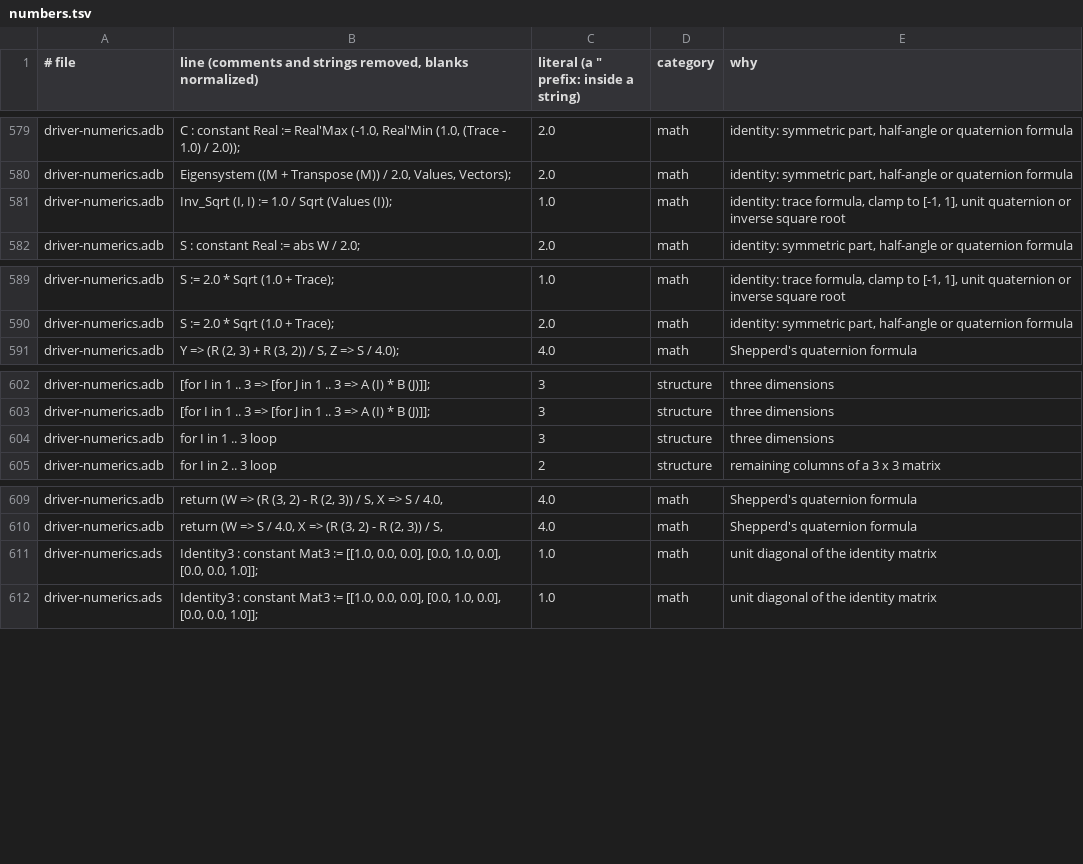
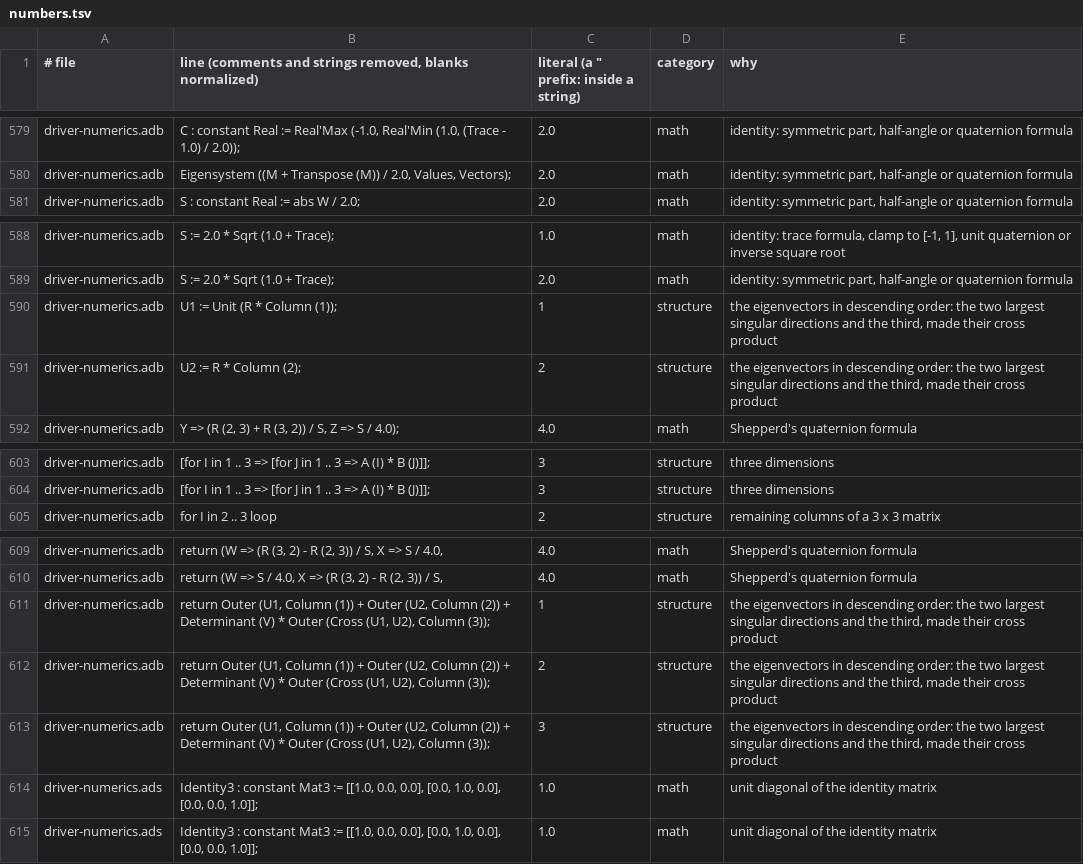
Before and after one commit to phi-monster/body-driver, a TSV file: driver/numbers.tsv, drawn as a sheet; only a part is shown, gaps mark what is left out; removed rows and columns are numbered as before the commit, all else as after; the diff names each change by its address in the sheet, - before the commit and + after, or states it on an @@ line.

```diff
--- a/driver/numbers.tsv
+++ b/driver/numbers.tsv
-row 581: driver-numerics.adb | Inv_Sqrt (I, I) := 1.0 / Sqrt (Values (I)); | 1.0 | math | identity: trace formula, clamp to [-1, 1], unit quaternion or inverse square root
+row 590: driver-numerics.adb | U1 := Unit (R * Column (1)); | 1 | structure | the eigenvectors in descending order: the two largest singular directions and the third, made their cross product
+row 591: driver-numerics.adb | U2 := R * Column (2); | 2 | structure | the eigenvectors in descending order: the two largest singular directions and the third, made their cross product
-row 604: driver-numerics.adb | for I in 1 .. 3 loop | 3 | structure | three dimensions
+row 611: driver-numerics.adb | return Outer (U1, Column (1)) + Outer (U2, Column (2)) + Determinant (V) * Outer (Cross (U1, U2), Column (3)); | 1 | structure | the eigenvectors in descending order: the two largest singular directions and the third, made their cross product
+row 612: driver-numerics.adb | return Outer (U1, Column (1)) + Outer (U2, Column (2)) + Determinant (V) * Outer (Cross (U1, U2), Column (3)); | 2 | structure | the eigenvectors in descending order: the two largest singular directions and the third, made their cross product
+row 613: driver-numerics.adb | return Outer (U1, Column (1)) + Outer (U2, Column (2)) + Determinant (V) * Outer (Cross (U1, U2), Column (3)); | 3 | structure | the eigenvectors in descending order: the two largest singular directions and the third, made their cross product
```
Also changed, not shown: 3 other files.
